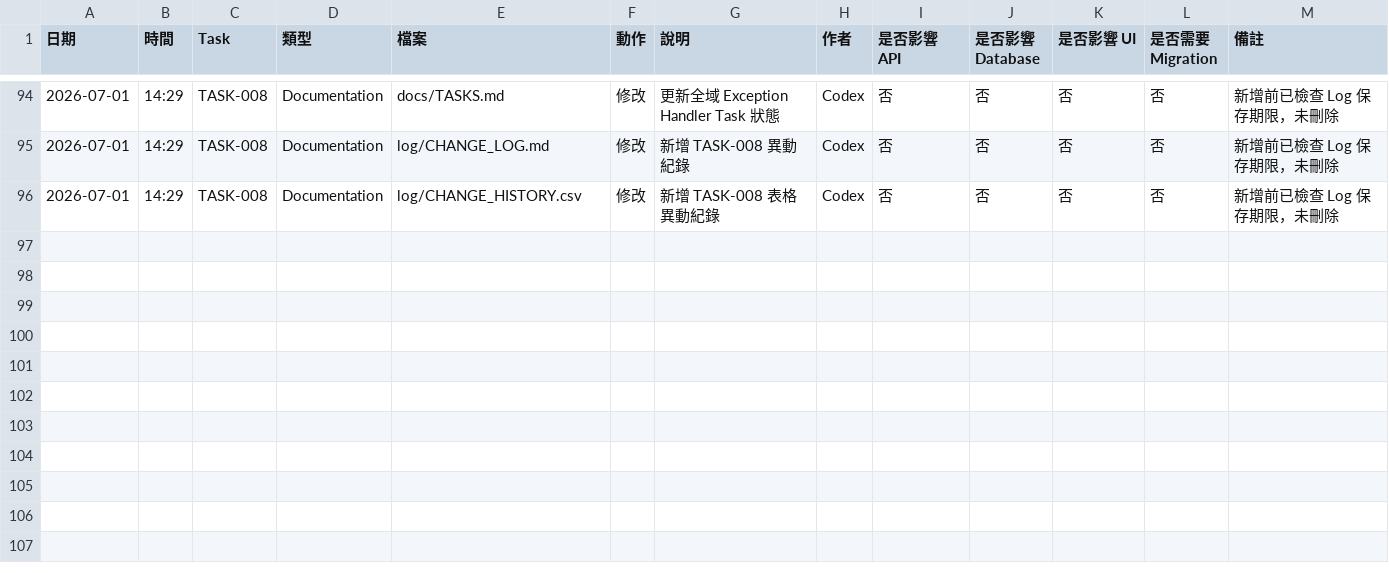
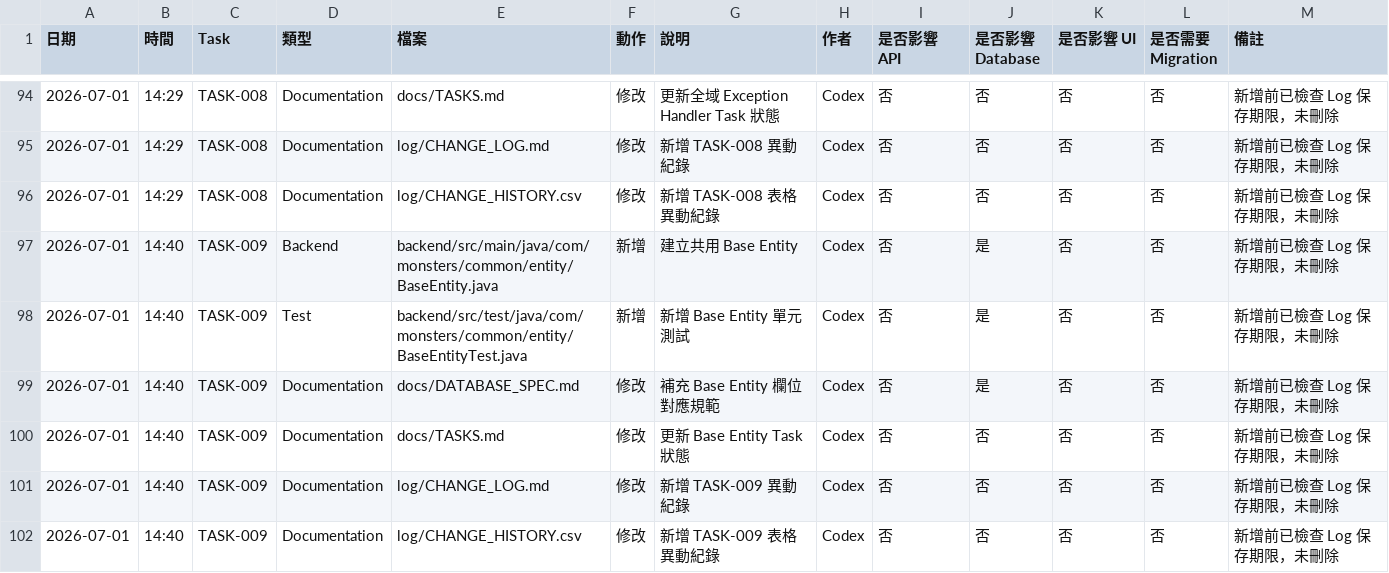
Before and after one commit to LinWeiChun/monsters, a CSV file: log/CHANGE_HISTORY.csv, drawn as a sheet; only a part is shown, gaps mark what is left out.

Commit message:
feat(database): 建立 base entity

```diff
--- a/log/CHANGE_HISTORY.csv
+++ b/log/CHANGE_HISTORY.csv
@@ -96 +96,7 @@
 2026-07-01,14:29,TASK-008,Documentation,log/CHANGE_HISTORY.csv,修改,新增 TASK-008 表格異動紀錄,Codex,否,否,否,否,新增前已檢查 Log 保存期限，未刪除
+2026-07-01,14:40,TASK-009,Backend,backend/src/main/java/com/monsters/common/entity/BaseEntity.java,新增,建立共用 Base Entity,Codex,否,是,否,否,新增前已檢查 Log 保存期限，未刪除
+2026-07-01,14:40,TASK-009,Test,backend/src/test/java/com/monsters/common/entity/BaseEntityTest.java,新增,新增 Base Entity 單元測試,Codex,否,是,否,否,新增前已檢查 Log 保存期限，未刪除
+2026-07-01,14:40,TASK-009,Documentation,docs/DATABASE_SPEC.md,修改,補充 Base Entity 欄位對應規範,Codex,否,是,否,否,新增前已檢查 Log 保存期限，未刪除
+2026-07-01,14:40,TASK-009,Documentation,docs/TASKS.md,修改,更新 Base Entity Task 狀態,Codex,否,否,否,否,新增前已檢查 Log 保存期限，未刪除
+2026-07-01,14:40,TASK-009,Documentation,log/CHANGE_LOG.md,修改,新增 TASK-009 異動紀錄,Codex,否,否,否,否,新增前已檢查 Log 保存期限，未刪除
+2026-07-01,14:40,TASK-009,Documentation,log/CHANGE_HISTORY.csv,修改,新增 TASK-009 表格異動紀錄,Codex,否,否,否,否,新增前已檢查 Log 保存期限，未刪除
```
Also changed, not shown: 5 other files.
